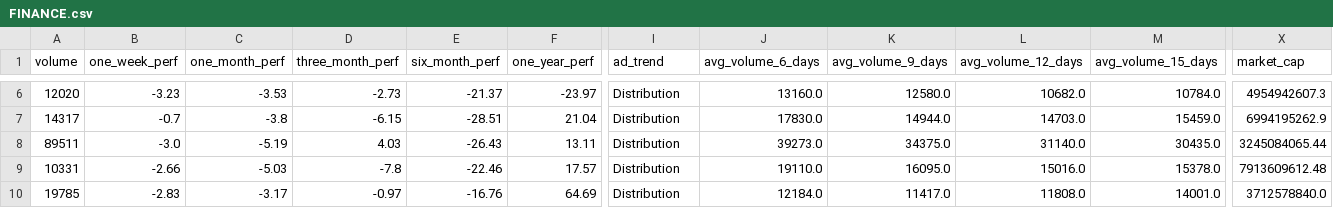
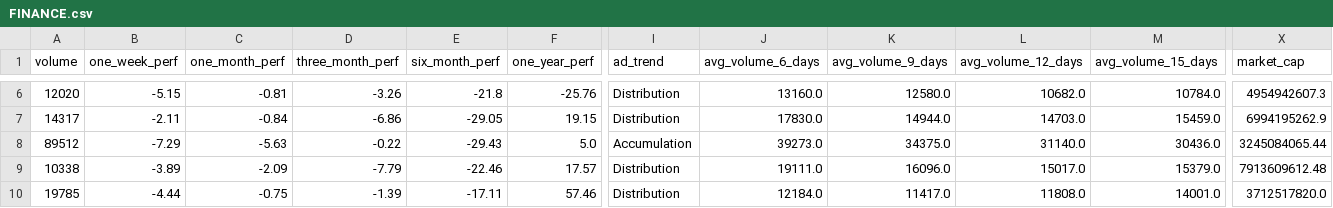
Before and after one commit to subediparas5/nepse-signaling, a CSV file: data/FINANCE.csv, drawn as a sheet; only a part is shown, gaps mark what is left out; the diff covers the shown part only; the diff names each change by its address in the sheet, - before the commit and + after, or states it on an @@ line.

```diff
--- a/data/FINANCE.csv
+++ b/data/FINANCE.csv
-B6 (one_week_perf): -3.23
+B6 (one_week_perf): -5.15
-C6 (one_month_perf): -3.53
+C6 (one_month_perf): -0.81
-D6 (three_month_perf): -2.73
+D6 (three_month_perf): -3.26
-E6 (six_month_perf): -21.37
+E6 (six_month_perf): -21.8
-F6 (one_year_perf): -23.97
+F6 (one_year_perf): -25.76
-B7 (one_week_perf): -0.7
+B7 (one_week_perf): -2.11
-C7 (one_month_perf): -3.8
+C7 (one_month_perf): -0.84
-D7 (three_month_perf): -6.15
+D7 (three_month_perf): -6.86
-E7 (six_month_perf): -28.51
+E7 (six_month_perf): -29.05
-F7 (one_year_perf): 21.04
+F7 (one_year_perf): 19.15
-A8 (volume): 89511
+A8 (volume): 89512
-B8 (one_week_perf): -3.0
+B8 (one_week_perf): -7.29
-C8 (one_month_perf): -5.19
+C8 (one_month_perf): -5.63
-D8 (three_month_perf): 4.03
+D8 (three_month_perf): -0.22
-E8 (six_month_perf): -26.43
+E8 (six_month_perf): -29.43
-F8 (one_year_perf): 13.11
+F8 (one_year_perf): 5.0
-I8 (ad_trend): Distribution
+I8 (ad_trend): Accumulation
-M8 (avg_volume_15_days): 30435.0
+M8 (avg_volume_15_days): 30436.0
-A9 (volume): 10331
+A9 (volume): 10338
-B9 (one_week_perf): -2.66
+B9 (one_week_perf): -3.89
-C9 (one_month_perf): -5.03
+C9 (one_month_perf): -2.09
-D9 (three_month_perf): -7.8
+D9 (three_month_perf): -7.79
-J9 (avg_volume_6_days): 19110.0
+J9 (avg_volume_6_days): 19111.0
-K9 (avg_volume_9_days): 16095.0
+K9 (avg_volume_9_days): 16096.0
-L9 (avg_volume_12_days): 15016.0
+L9 (avg_volume_12_days): 15017.0
-M9 (avg_volume_15_days): 15378.0
+M9 (avg_volume_15_days): 15379.0
-B10 (one_week_perf): -2.83
+B10 (one_week_perf): -4.44
-C10 (one_month_perf): -3.17
+C10 (one_month_perf): -0.75
-D10 (three_month_perf): -0.97
+D10 (three_month_perf): -1.39
-E10 (six_month_perf): -16.76
+E10 (six_month_perf): -17.11
-F10 (one_year_perf): 64.69
+F10 (one_year_perf): 57.46
-X10 (market_cap): 3712578840.0
+X10 (market_cap): 3712517820.0
```
Also changed, not shown: 72 edited cells elsewhere in this file, data/HOTELS.csv, data/HYDROPOWER.csv, 10 other files.
